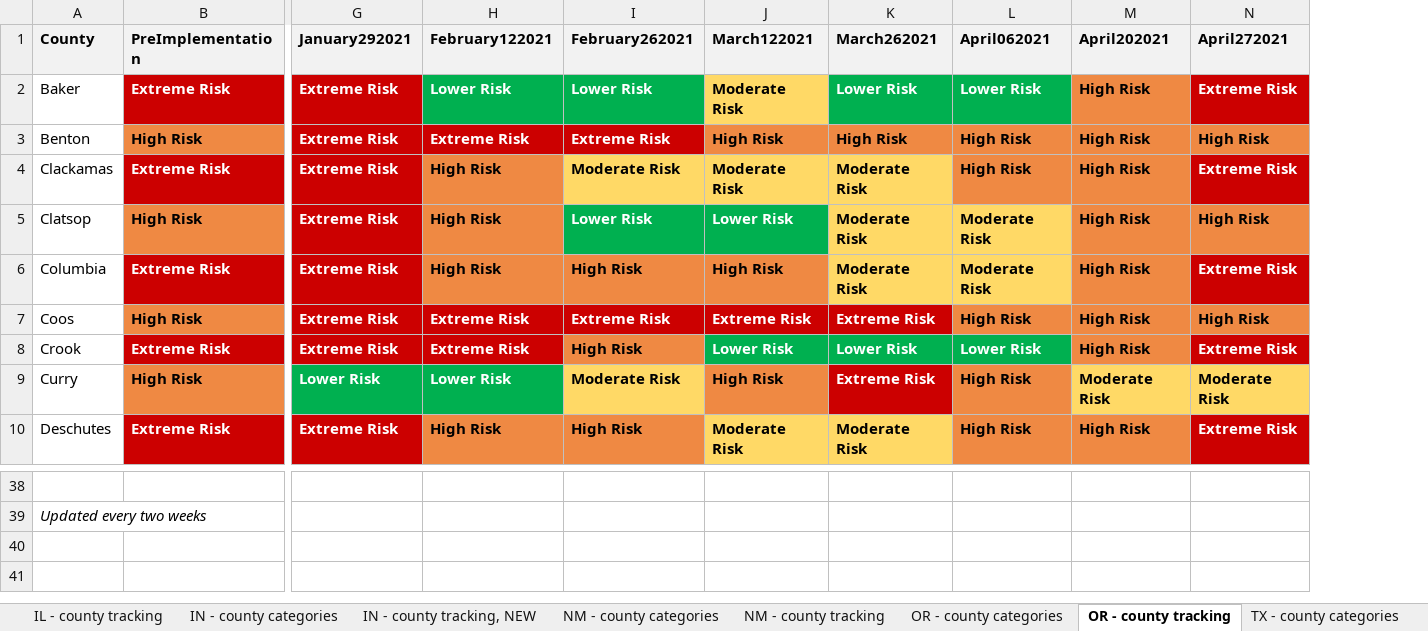
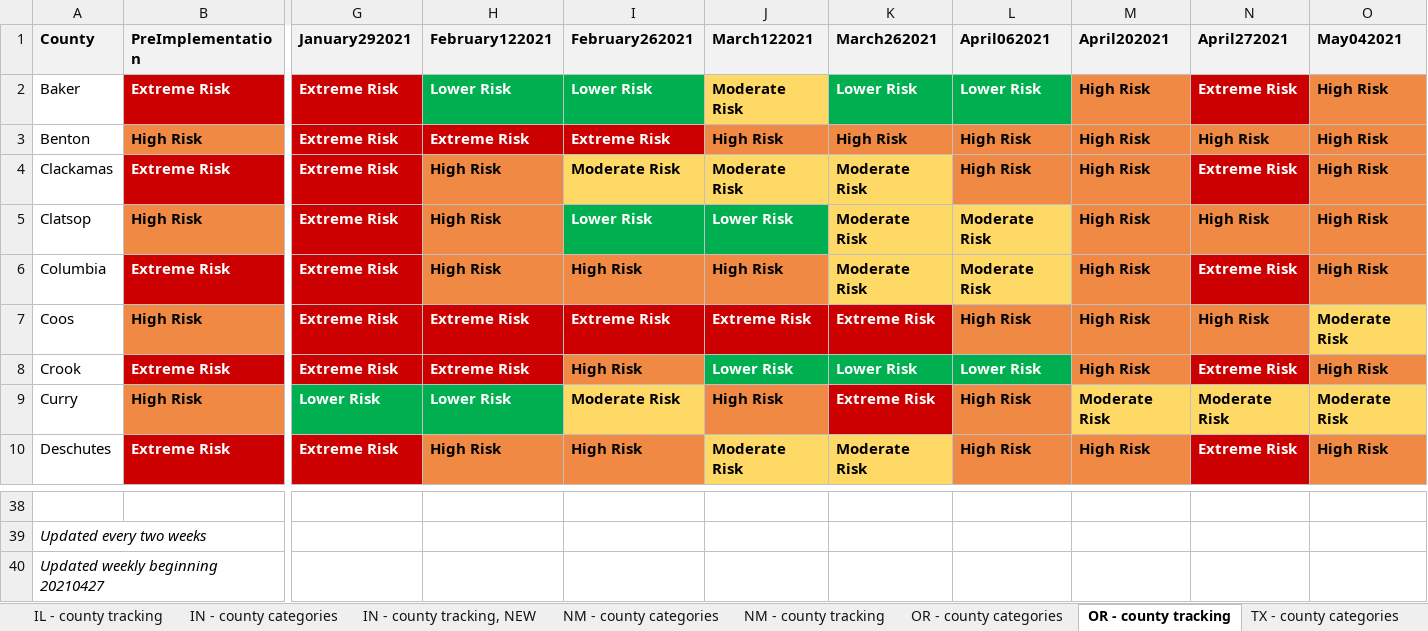
Before and after one commit to COVID19StatePolicy/SocialDistancing, an Excel workbook: source/Substate tracking.xlsx, sheet OR - county tracking, drawn as a sheet; only a part is shown, gaps mark what is left out; values as stored, in another font and other column widths than the file's, no borders; rows hold the shown columns only; the diff names each change by its address in the sheet, - before the commit and + after, or states it on an @@ line.

```diff
--- a/source/Substate tracking.xlsx (sheet OR - county tracking)
+++ b/source/Substate tracking.xlsx (sheet OR - county tracking)
+column O (May042021), rows 2-10: High Risk | High Risk | High Risk | High Risk | High Risk | Moderate Risk | High Risk | Moderate Risk | High Risk
+row 40: Updated weekly beginning 20210427
```
Also changed, not shown: sheet CO - county masks, sheet OR - county categories, sheet NM - county tracking, sheet UT - county tracking, sheet CA - county tracking, 50 other files.
